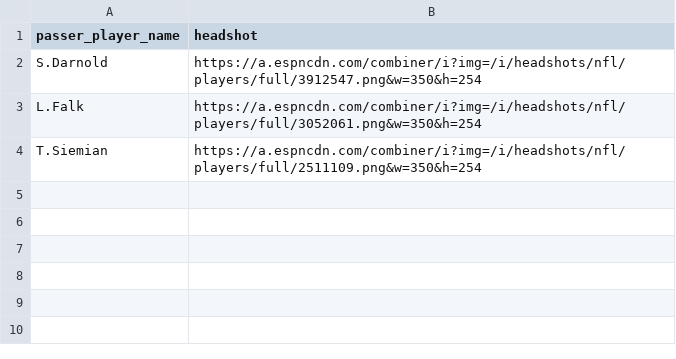
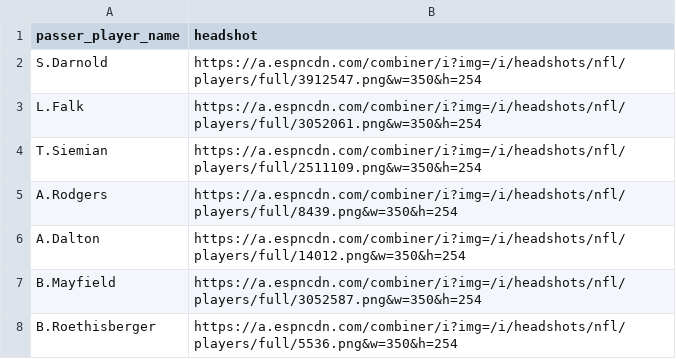
Before and after one commit to laurenkopac/NYJetsAnalytics, a CSV file: passer_headshots.csv, drawn as a sheet; the diff names each change by its address in the sheet, - before the commit and + after, or states it on an @@ line.

Commit message:
Update passer_headshots.csv

```diff
--- a/passer_headshots.csv
+++ b/passer_headshots.csv
+row 5: A.Rodgers | https://a.espncdn.com/combiner/i?img=/i/headshots/nfl/players/full/8439.png&w=350&h=254
+row 6: A.Dalton | https://a.espncdn.com/combiner/i?img=/i/headshots/nfl/players/full/14012.png&w=350&h=254
+row 7: B.Mayfield | https://a.espncdn.com/combiner/i?img=/i/headshots/nfl/players/full/3052587.png&w=350&h=254
+row 8: B.Roethisberger | https://a.espncdn.com/combiner/i?img=/i/headshots/nfl/players/full/5536.png&w=350&h=254
```
